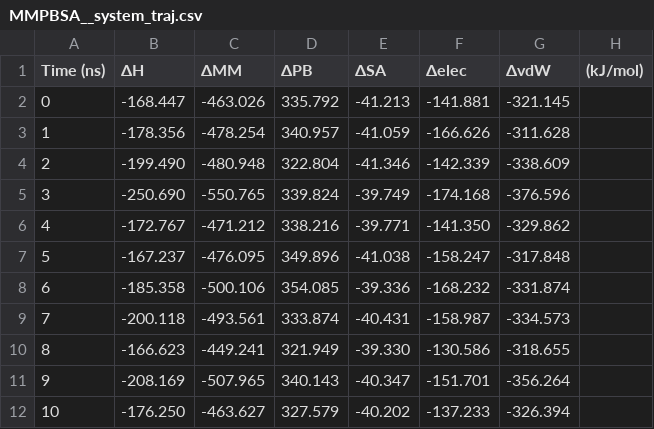
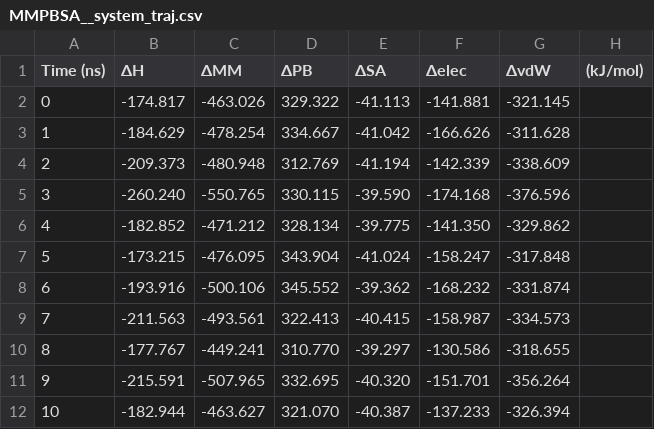
Before and after one commit to supernova4869/s_mmpbsa, a CSV file: examples/Protein_Ligand/MMPBSA__system_traj.csv, drawn as a sheet.

```diff
--- a/examples/Protein_Ligand/MMPBSA__system_traj.csv
+++ b/examples/Protein_Ligand/MMPBSA__system_traj.csv
@@ -1,12 +1,12 @@
 Time (ns),ΔH,ΔMM,ΔPB,ΔSA,Δelec,ΔvdW,(kJ/mol)
-0,-168.447,-463.026,335.792,-41.213,-141.881,-321.145
-1,-178.356,-478.254,340.957,-41.059,-166.626,-311.628
-2,-199.490,-480.948,322.804,-41.346,-142.339,-338.609
-3,-250.690,-550.765,339.824,-39.749,-174.168,-376.596
-4,-172.767,-471.212,338.216,-39.771,-141.350,-329.862
-5,-167.237,-476.095,349.896,-41.038,-158.247,-317.848
-6,-185.358,-500.106,354.085,-39.336,-168.232,-331.874
-7,-200.118,-493.561,333.874,-40.431,-158.987,-334.573
-8,-166.623,-449.241,321.949,-39.330,-130.586,-318.655
-9,-208.169,-507.965,340.143,-40.347,-151.701,-356.264
-10,-176.250,-463.627,327.579,-40.202,-137.233,-326.394
+0,-174.817,-463.026,329.322,-41.113,-141.881,-321.145
+1,-184.629,-478.254,334.667,-41.042,-166.626,-311.628
+2,-209.373,-480.948,312.769,-41.194,-142.339,-338.609
+3,-260.240,-550.765,330.115,-39.590,-174.168,-376.596
+4,-182.852,-471.212,328.134,-39.775,-141.350,-329.862
+5,-173.215,-476.095,343.904,-41.024,-158.247,-317.848
+6,-193.916,-500.106,345.552,-39.362,-168.232,-331.874
+7,-211.563,-493.561,322.413,-40.415,-158.987,-334.573
+8,-177.767,-449.241,310.770,-39.297,-130.586,-318.655
+9,-215.591,-507.965,332.695,-40.320,-151.701,-356.264
+10,-182.944,-463.627,321.070,-40.387,-137.233,-326.394
```
Also changed, not shown: examples/Protein_Ligand/MMPBSA__system_res.csv, examples/Protein_Ligand/MMPBSA__system_res_ΔH.csv, 7 other files.
